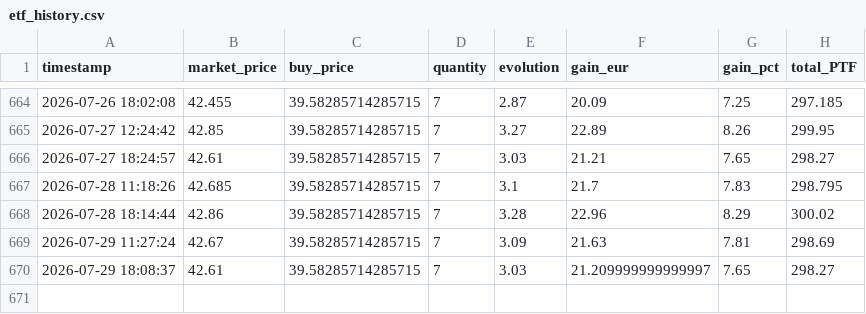
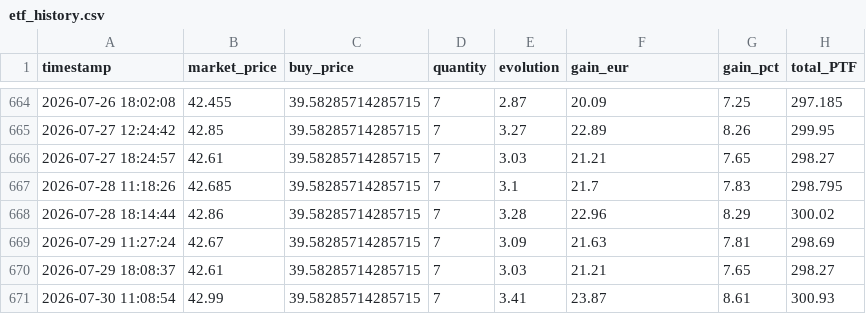
Before and after one commit to thomchapuis/portfolio-tracker, a CSV file: etf_history.csv, drawn as a sheet; only a part is shown, gaps mark what is left out.

```diff
--- a/etf_history.csv
+++ b/etf_history.csv
@@ -669,2 +669,3 @@ timestamp,market_price,buy_price,quantity,evolution,gain_eur,gain_pct,total_PTF
 2026-07-29 11:27:24,42.67,39.58285714285715,7,3.09,21.63,7.81,298.69
-2026-07-29 18:08:37,42.61,39.58285714285715,7,3.03,21.209999999999997,7.65,298.27
+2026-07-29 18:08:37,42.61,39.58285714285715,7,3.03,21.21,7.65,298.27
+2026-07-30 11:08:54,42.99,39.58285714285715,7,3.41,23.87,8.61,300.93
```
Also changed, not shown: 1 other file.
